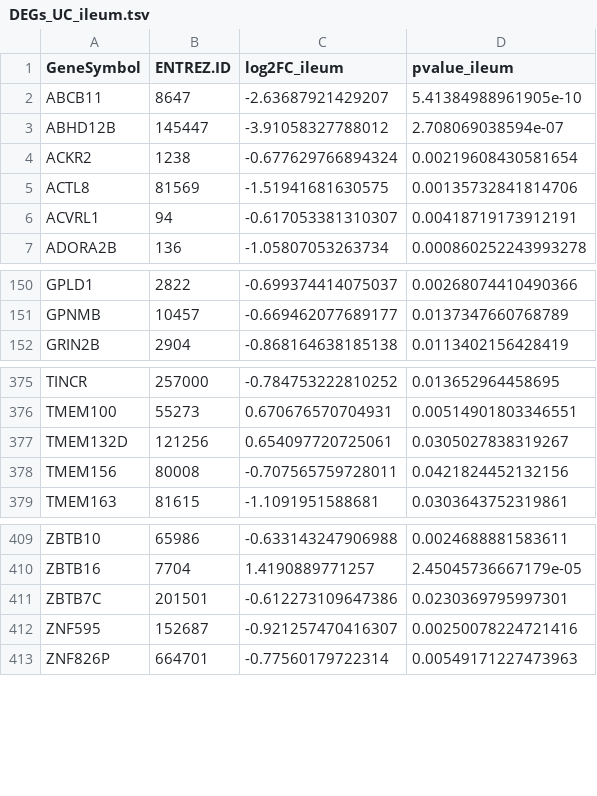
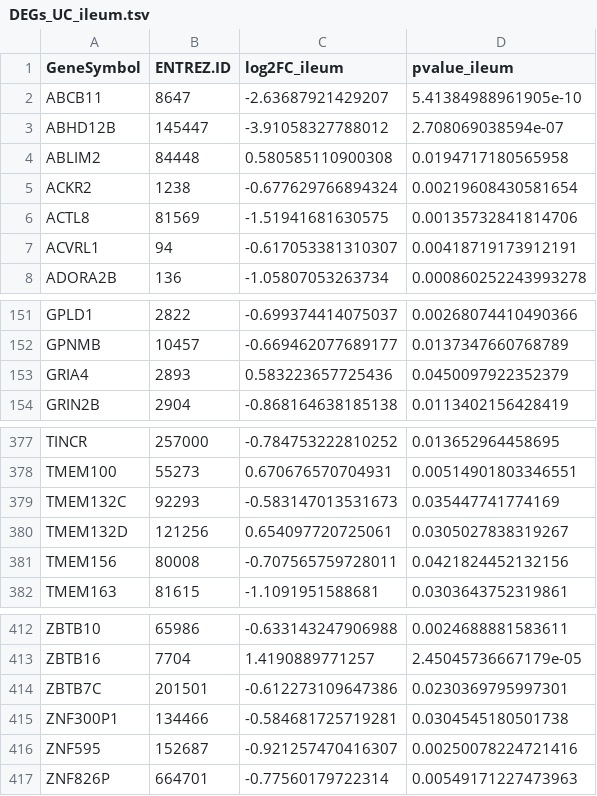
Before and after one commit to BiGCAT-UM/Transcriptomics_Metabolomics_Analysis_Rshiny, a TSV file: 4-pathway_analysis/DEGs_UC_ileum.tsv, drawn as a sheet; only a part is shown, gaps mark what is left out.

```diff
--- a/4-pathway_analysis/DEGs_UC_ileum.tsv
+++ b/4-pathway_analysis/DEGs_UC_ileum.tsv
@@ -3,2 +3,3 @@ ABCB11	8647	-2.63687921429207	5.41384988961905e-10
 ABHD12B	145447	-3.91058327788012	2.708069038594e-07
+ABLIM2	84448	0.580585110900308	0.0194717180565958
 ACKR2	1238	-0.677629766894324	0.00219608430581654
@@ -151,2 +152,3 @@ GPLD1	2822	-0.699374414075037	0.00268074410490366
 GPNMB	10457	-0.669462077689177	0.0137347660768789
+GRIA4	2893	0.583223657725436	0.0450097922352379
 GRIN2B	2904	-0.868164638185138	0.0113402156428419
@@ -376,2 +378,3 @@ TINCR	257000	-0.784753222810252	0.013652964458695
 TMEM100	55273	0.670676570704931	0.00514901803346551
+TMEM132C	92293	-0.583147013531673	0.035447741774169
 TMEM132D	121256	0.654097720725061	0.0305027838319267
@@ -411,2 +414,3 @@ ZBTB16	7704	1.4190889771257	2.45045736667179e-05
 ZBTB7C	201501	-0.612273109647386	0.0230369795997301
+ZNF300P1	134466	-0.584681725719281	0.0304545180501738
 ZNF595	152687	-0.921257470416307	0.00250078224721416
```
Also changed, not shown: 4-pathway_analysis/DEGs_CD_ileum.tsv, 4-pathway_analysis/DEGs_CD_rectum.tsv, 10 other files.
